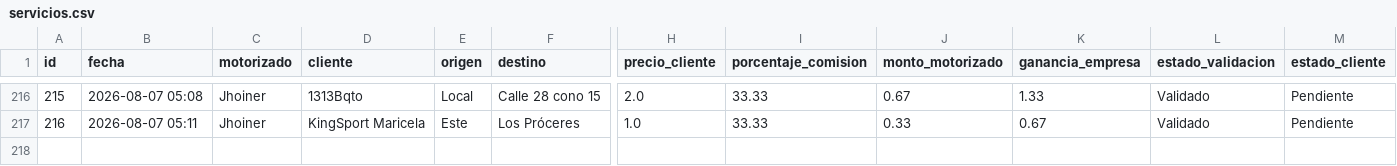
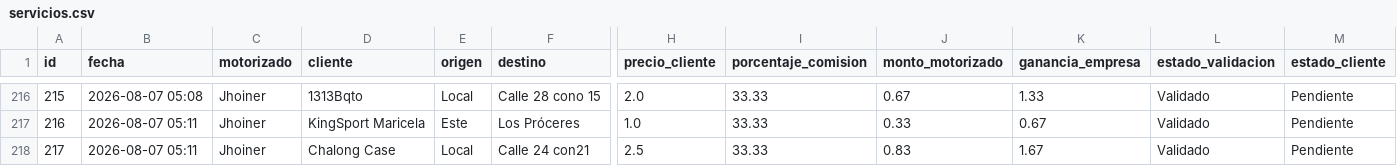
Before and after one commit to motovueltas-maker/Motovueltas-v2, a CSV file: servicios.csv, drawn as a sheet; only a part is shown, gaps mark what is left out; rows hold the shown columns only; the diff names each change by its address in the sheet, - before the commit and + after, or states it on an @@ line.

Commit message:
Vuelta #217 cargada por esneyder

```diff
--- a/servicios.csv
+++ b/servicios.csv
+row 218: 217 | 2026-08-07 05:11 | Jhoiner | Chalong Case | Local | Calle 24 con21 | 2.5 | 33.33 | 0.83 | 1.67 | Validado | Pendiente
```
